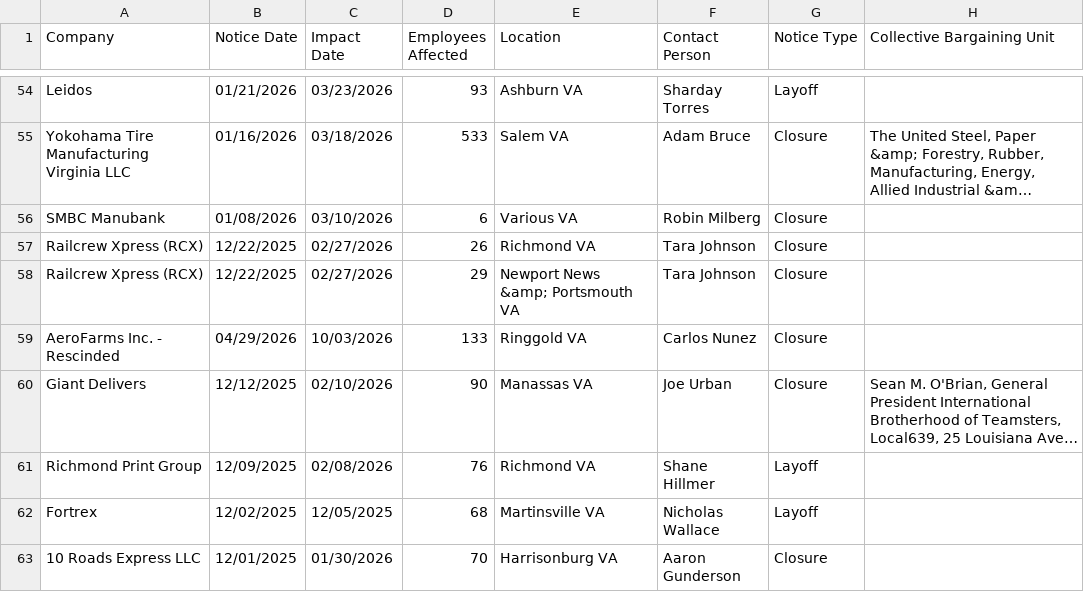
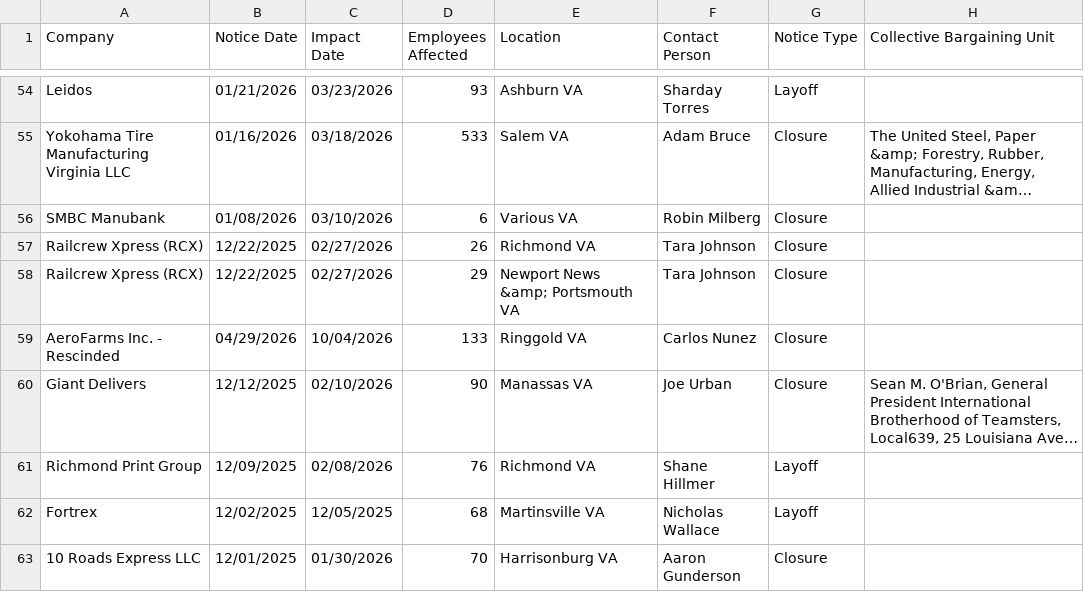
Before and after one commit to dst-boop/lead-qualifier, a CSV file: va.csv, drawn as a sheet; only a part is shown, gaps mark what is left out; long unchanged cells end in …; the diff names each change by its address in the sheet, - before the commit and + after, or states it on an @@ line.

```diff
--- a/va.csv
+++ b/va.csv
-C59 (Impact Date): 10/03/2026
+C59 (Impact Date): 10/04/2026
```
Also changed, not shown: 7 other files.
